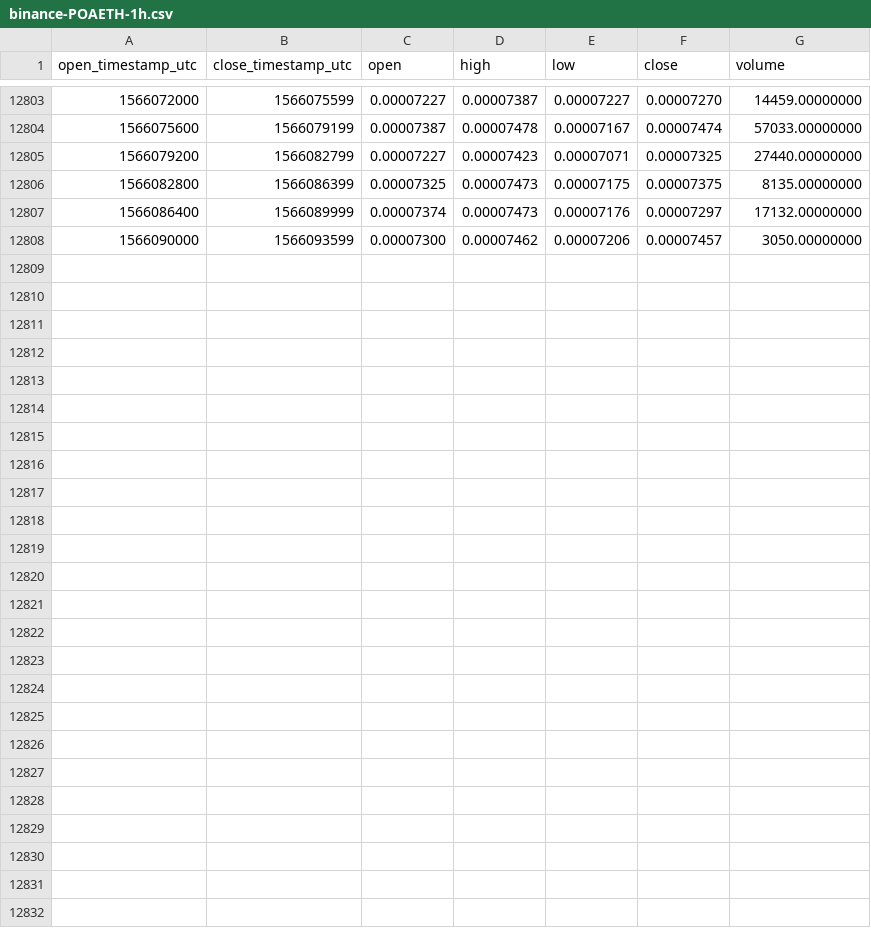
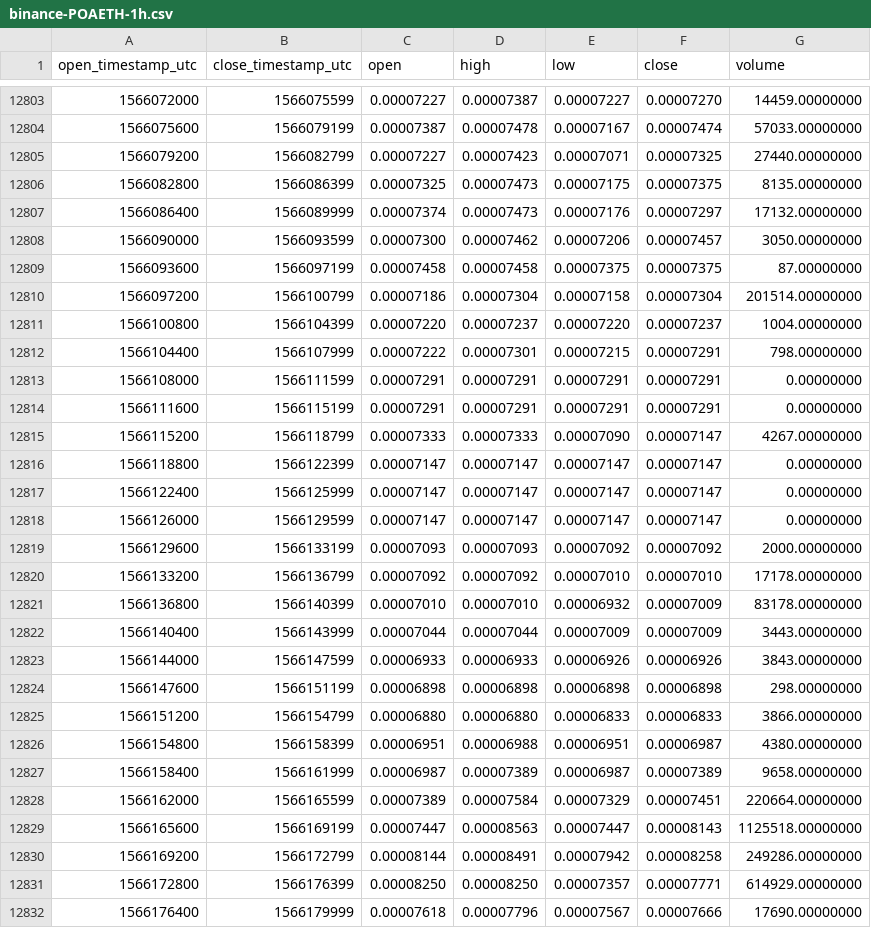
Before and after one commit to cryptobigbro/binance-POAETH, a CSV file: binance-POAETH-1h.csv, drawn as a sheet; only a part is shown, gaps mark what is left out; the diff names each change by its address in the sheet, - before the commit and + after, or states it on an @@ line.

Commit message:
Update OHLCV data.

```diff
--- a/binance-POAETH-1h.csv
+++ b/binance-POAETH-1h.csv
+row 12809: 1566093600 | 1566097199 | 0.00007458 | 0.00007458 | 0.00007375 | 0.00007375 | 87.00000000
+row 12810: 1566097200 | 1566100799 | 0.00007186 | 0.00007304 | 0.00007158 | 0.00007304 | 201514.00000000
+row 12811: 1566100800 | 1566104399 | 0.00007220 | 0.00007237 | 0.00007220 | 0.00007237 | 1004.00000000
+row 12812: 1566104400 | 1566107999 | 0.00007222 | 0.00007301 | 0.00007215 | 0.00007291 | 798.00000000
+row 12813: 1566108000 | 1566111599 | 0.00007291 | 0.00007291 | 0.00007291 | 0.00007291 | 0.00000000
+row 12814: 1566111600 | 1566115199 | 0.00007291 | 0.00007291 | 0.00007291 | 0.00007291 | 0.00000000
+row 12815: 1566115200 | 1566118799 | 0.00007333 | 0.00007333 | 0.00007090 | 0.00007147 | 4267.00000000
+row 12816: 1566118800 | 1566122399 | 0.00007147 | 0.00007147 | 0.00007147 | 0.00007147 | 0.00000000
+row 12817: 1566122400 | 1566125999 | 0.00007147 | 0.00007147 | 0.00007147 | 0.00007147 | 0.00000000
+row 12818: 1566126000 | 1566129599 | 0.00007147 | 0.00007147 | 0.00007147 | 0.00007147 | 0.00000000
+row 12819: 1566129600 | 1566133199 | 0.00007093 | 0.00007093 | 0.00007092 | 0.00007092 | 2000.00000000
+row 12820: 1566133200 | 1566136799 | 0.00007092 | 0.00007092 | 0.00007010 | 0.00007010 | 17178.00000000
+row 12821: 1566136800 | 1566140399 | 0.00007010 | 0.00007010 | 0.00006932 | 0.00007009 | 83178.00000000
+row 12822: 1566140400 | 1566143999 | 0.00007044 | 0.00007044 | 0.00007009 | 0.00007009 | 3443.00000000
+row 12823: 1566144000 | 1566147599 | 0.00006933 | 0.00006933 | 0.00006926 | 0.00006926 | 3843.00000000
+row 12824: 1566147600 | 1566151199 | 0.00006898 | 0.00006898 | 0.00006898 | 0.00006898 | 298.00000000
+row 12825: 1566151200 | 1566154799 | 0.00006880 | 0.00006880 | 0.00006833 | 0.00006833 | 3866.00000000
+row 12826: 1566154800 | 1566158399 | 0.00006951 | 0.00006988 | 0.00006951 | 0.00006987 | 4380.00000000
+row 12827: 1566158400 | 1566161999 | 0.00006987 | 0.00007389 | 0.00006987 | 0.00007389 | 9658.00000000
+row 12828: 1566162000 | 1566165599 | 0.00007389 | 0.00007584 | 0.00007329 | 0.00007451 | 220664.00000000
+row 12829: 1566165600 | 1566169199 | 0.00007447 | 0.00008563 | 0.00007447 | 0.00008143 | 1125518.00000000
+row 12830: 1566169200 | 1566172799 | 0.00008144 | 0.00008491 | 0.00007942 | 0.00008258 | 249286.00000000
+row 12831: 1566172800 | 1566176399 | 0.00008250 | 0.00008250 | 0.00007357 | 0.00007771 | 614929.00000000
+row 12832: 1566176400 | 1566179999 | 0.00007618 | 0.00007796 | 0.00007567 | 0.00007666 | 17690.00000000
```
Also changed, not shown: binance-POAETH-1d.csv.
